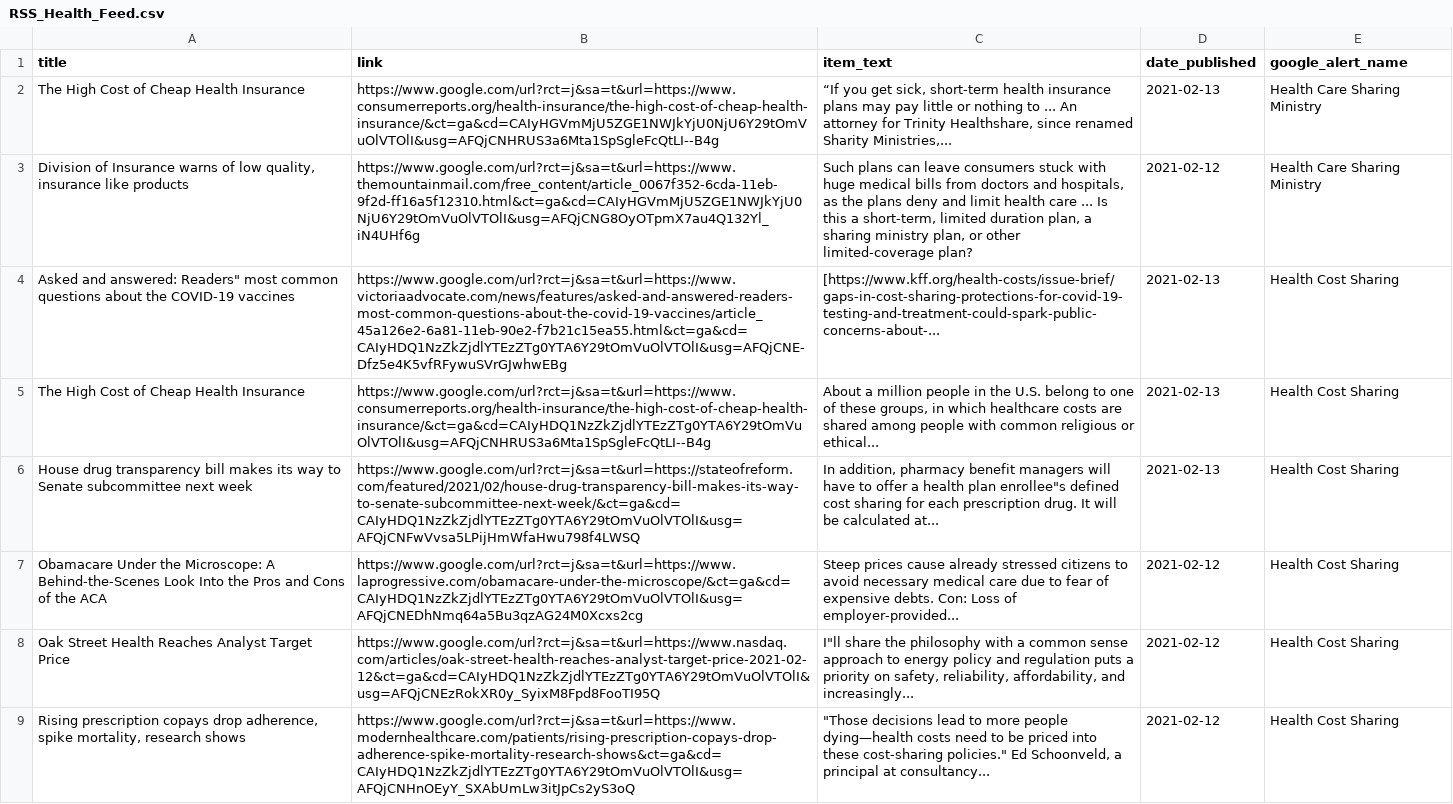
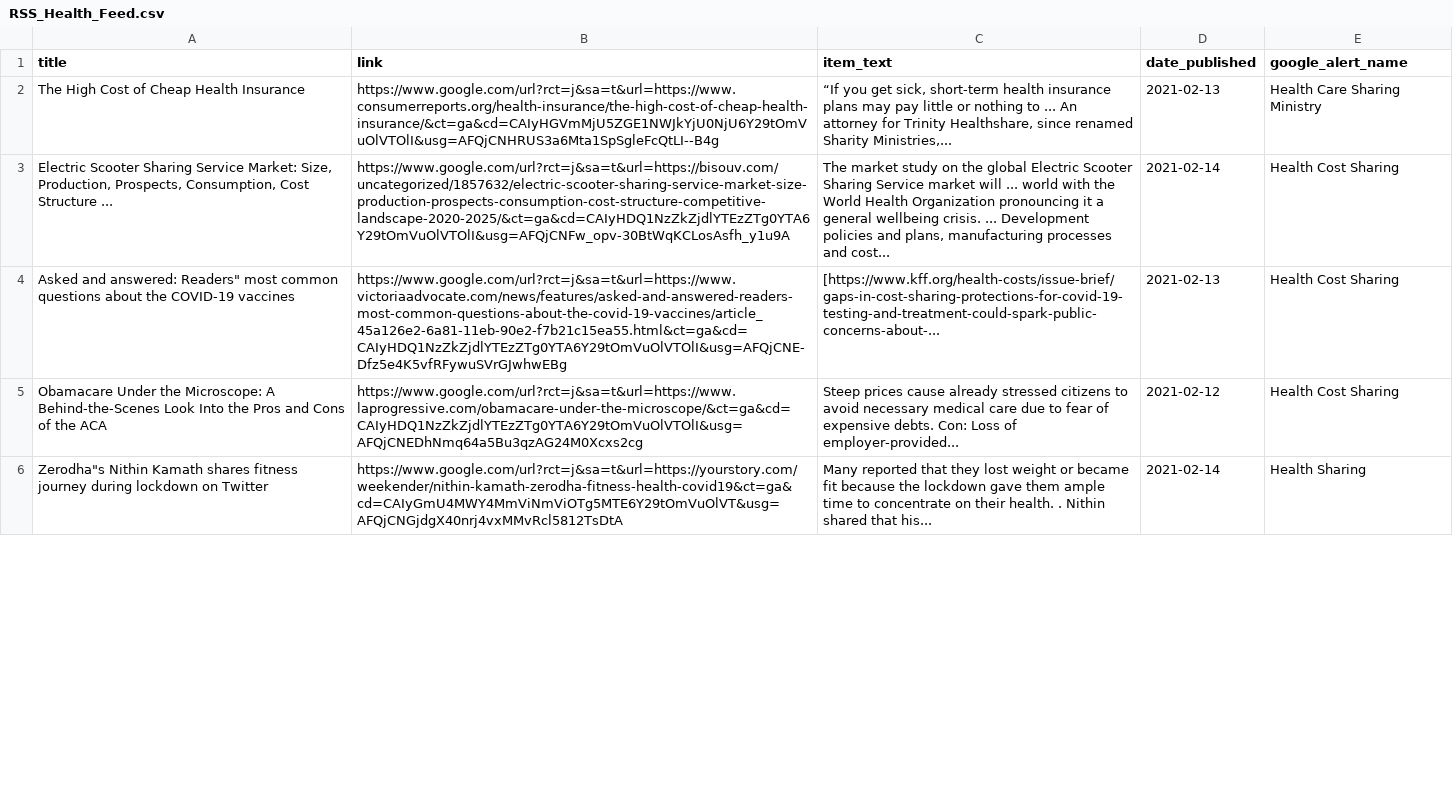
Before and after one commit to jbarton311/bb_consulting_public, a CSV file: congressional_analysis/data/RSS_Health_Feed.csv, drawn as a sheet; only a part is shown; removed rows and columns are numbered as before the commit, all else as after; the diff covers the shown part only; the diff names each change by its address in the sheet, - before the commit and + after, or states it on an @@ line.

```diff
--- a/congressional_analysis/data/RSS_Health_Feed.csv
+++ b/congressional_analysis/data/RSS_Health_Feed.csv
-row 3: Division of Insurance warns of low quality, insurance like products | https://www.google.com/url?rct=j&sa=t&url=https://www.themountainmail.com/free_content/article_0067f352-6cda-11eb-9f2d-ff16a5f12310.html&ct=ga&cd=CAIyHGVmMjU5ZGE1NWJkYjU0NjU6Y29tOmVuOlVTOlI&usg=AFQjCNG8OyOTpmX7au4Q132Yl_iN4UHf6g | Such plans can leave consumers stuck with huge medical bills from doctors and hospitals, as the plans deny and limit health care ... Is this a short-term, limited duration plan, a sharing ministry plan, or other limited-coverage plan? | 2021-02-12 | Health Care Sharing Ministry
+row 3: Electric Scooter Sharing Service Market: Size, Production, Prospects, Consumption, Cost Structure ... | https://www.google.com/url?rct=j&sa=t&url=https://bisouv.com/uncategorized/1857632/electric-scooter-sharing-service-market-size-production-prospects-consumption-cost-structure-competitive-landscape-2020-2025/&ct=ga&cd=CAIyHDQ1NzZkZjdlYTEzZTg0YTA6Y29tOmVuOlVTOlI&usg=AFQjCNFw_opv-30BtWqKCLosAsfh_y1u9A | The market study on the global Electric Scooter Sharing Service market will ... world with the World Health Organization pronouncing it a general wellbeing crisis. ... Development policies and plans, manufacturing processes and cost... | 2021-02-14 | Health Cost Sharing
-row 5: The High Cost of Cheap Health Insurance | https://www.google.com/url?rct=j&sa=t&url=https://www.consumerreports.org/health-insurance/the-high-cost-of-cheap-health-insurance/&ct=ga&cd=CAIyHDQ1NzZkZjdlYTEzZTg0YTA6Y29tOmVuOlVTOlI&usg=AFQjCNHRUS3a6Mta1SpSgleFcQtLI--B4g | About a million people in the U.S. belong to one of these groups, in which healthcare costs are shared among people with common religious or ethical... | 2021-02-13 | Health Cost Sharing
-row 6: House drug transparency bill makes its way to Senate subcommittee next week | https://www.google.com/url?rct=j&sa=t&url=https://stateofreform.com/featured/2021/02/house-drug-transparency-bill-makes-its-way-to-senate-subcommittee-next-week/&ct=ga&cd=CAIyHDQ1NzZkZjdlYTEzZTg0YTA6Y29tOmVuOlVTOlI&usg=AFQjCNFwVvsa5LPijHmWfaHwu798f4LWSQ | In addition, pharmacy benefit managers will have to offer a health plan enrollee"s defined cost sharing for each prescription drug. It will be calculated at... | 2021-02-13 | Health Cost Sharing
-row 8: Oak Street Health Reaches Analyst Target Price | https://www.google.com/url?rct=j&sa=t&url=https://www.nasdaq.com/articles/oak-street-health-reaches-analyst-target-price-2021-02-12&ct=ga&cd=CAIyHDQ1NzZkZjdlYTEzZTg0YTA6Y29tOmVuOlVTOlI&usg=AFQjCNEzRokXR0y_SyixM8Fpd8FooTI95Q | I"ll share the philosophy with a common sense approach to energy policy and regulation puts a priority on safety, reliability, affordability, and increasingly... | 2021-02-12 | Health Cost Sharing
-row 9: Rising prescription copays drop adherence, spike mortality, research shows | https://www.google.com/url?rct=j&sa=t&url=https://www.modernhealthcare.com/patients/rising-prescription-copays-drop-adherence-spike-mortality-research-shows&ct=ga&cd=CAIyHDQ1NzZkZjdlYTEzZTg0YTA6Y29tOmVuOlVTOlI&usg=AFQjCNHnOEyY_SXAbUmLw3itJpCs2yS3oQ | "Those decisions lead to more people dying—health costs need to be priced into these cost-sharing policies." Ed Schoonveld, a principal at consultancy... | 2021-02-12 | Health Cost Sharing
+row 6: Zerodha"s Nithin Kamath shares fitness journey during lockdown on Twitter | https://www.google.com/url?rct=j&sa=t&url=https://yourstory.com/weekender/nithin-kamath-zerodha-fitness-health-covid19&ct=ga&cd=CAIyGmU4MWY4MmViNmViOTg5MTE6Y29tOmVuOlVT&usg=AFQjCNGjdgX40nrj4vxMMvRcl5812TsDtA | Many reported that they lost weight or became fit because the lockdown gave them ample time to concentrate on their health. . Nithin shared that his... | 2021-02-14 | Health Sharing
```
Also changed, not shown: 6 added rows, 12 removed rows and 3 edited cells elsewhere in this file.
